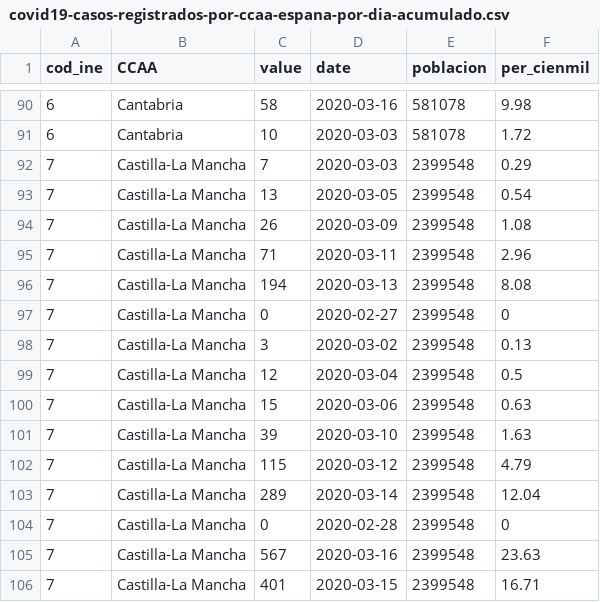
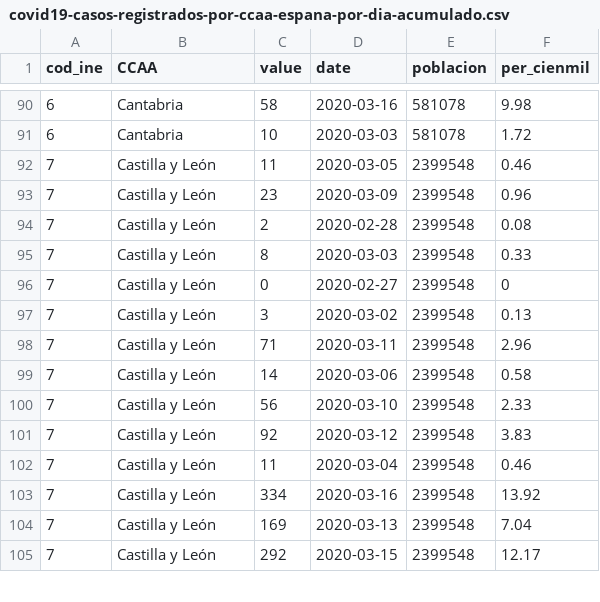
Before and after one commit to numeroteca/covid19, a CSV file: data/output/covid19-casos-registrados-por-ccaa-espana-por-dia-acumulado.csv, drawn as a sheet; only a part is shown, gaps mark what is left out; the diff covers the shown part only.

```diff
--- a/data/output/covid19-casos-registrados-por-ccaa-espana-por-dia-acumulado.csv
+++ b/data/output/covid19-casos-registrados-por-ccaa-espana-por-dia-acumulado.csv
@@ -91,16 +91,15 @@
 6,"Cantabria",10,2020-03-03,581078,1.72
-7,"Castilla-La Mancha",7,2020-03-03,2399548,0.29
-7,"Castilla-La Mancha",13,2020-03-05,2399548,0.54
-7,"Castilla-La Mancha",26,2020-03-09,2399548,1.08
-7,"Castilla-La Mancha",71,2020-03-11,2399548,2.96
-7,"Castilla-La Mancha",194,2020-03-13,2399548,8.08
-7,"Castilla-La Mancha",0,2020-02-27,2399548,0
-7,"Castilla-La Mancha",3,2020-03-02,2399548,0.13
-7,"Castilla-La Mancha",12,2020-03-04,2399548,0.5
-7,"Castilla-La Mancha",15,2020-03-06,2399548,0.63
-7,"Castilla-La Mancha",39,2020-03-10,2399548,1.63
-7,"Castilla-La Mancha",115,2020-03-12,2399548,4.79
-7,"Castilla-La Mancha",289,2020-03-14,2399548,12.04
-7,"Castilla-La Mancha",0,2020-02-28,2399548,0
-7,"Castilla-La Mancha",567,2020-03-16,2399548,23.63
-7,"Castilla-La Mancha",401,2020-03-15,2399548,16.71
+7,"Castilla y León",11,2020-03-05,2399548,0.46
+7,"Castilla y León",23,2020-03-09,2399548,0.96
+7,"Castilla y León",2,2020-02-28,2399548,0.08
+7,"Castilla y León",8,2020-03-03,2399548,0.33
+7,"Castilla y León",0,2020-02-27,2399548,0
+7,"Castilla y León",3,2020-03-02,2399548,0.13
+7,"Castilla y León",71,2020-03-11,2399548,2.96
+7,"Castilla y León",14,2020-03-06,2399548,0.58
+7,"Castilla y León",56,2020-03-10,2399548,2.33
+7,"Castilla y León",92,2020-03-12,2399548,3.83
+7,"Castilla y León",11,2020-03-04,2399548,0.46
+7,"Castilla y León",334,2020-03-16,2399548,13.92
+7,"Castilla y León",169,2020-03-13,2399548,7.04
+7,"Castilla y León",292,2020-03-15,2399548,12.17
```
Also changed, not shown: 2 added rows, 1 removed row and 44 edited cells elsewhere in this file, data/output/covid19-cases-uci-deaths-by-ccaa-spain-by-day-accumulated.csv, data/output/covid19-fallecimientos-por-ccaa-espana-por-dia-acumulado.csv, 27 other files.
